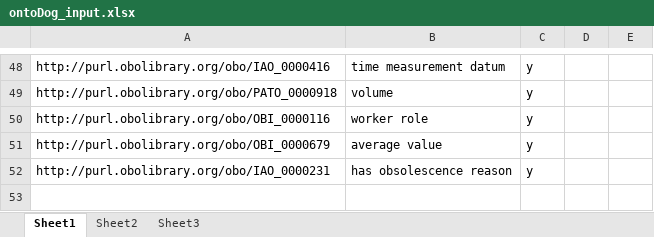
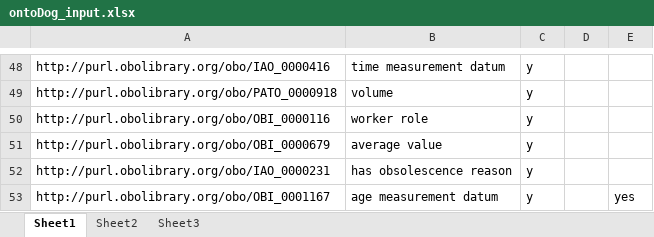
Before and after one commit to biobanking/biobanking, an Excel workbook: ontology/external/ontoDog_input/ontoDog_input.xlsx, sheet Sheet1, drawn as a sheet; only a part is shown, gaps mark what is left out; values as stored, in another font and other column widths than the file's, no borders; the diff names each change by its address in the sheet, - before the commit and + after, or states it on an @@ line.

Commit message:
update import PURL IRI, import age from PATO using updated ontoFox input file, import age measurement datum manually by adding the terms in externalByhand.owl. The term will be imported using ontoDog when BFO2 based OBI is available

```diff
--- a/ontology/external/ontoDog_input/ontoDog_input.xlsx (sheet Sheet1)
+++ b/ontology/external/ontoDog_input/ontoDog_input.xlsx (sheet Sheet1)
+row 53: http://purl.obolibrary.org/obo/OBI_0001167 | age measurement datum | y |  | yes
```
Also changed, not shown: 4 other files.
